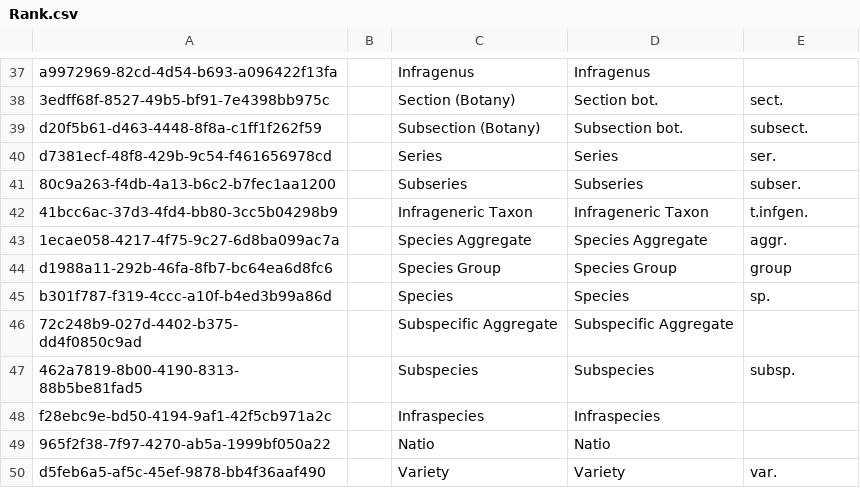
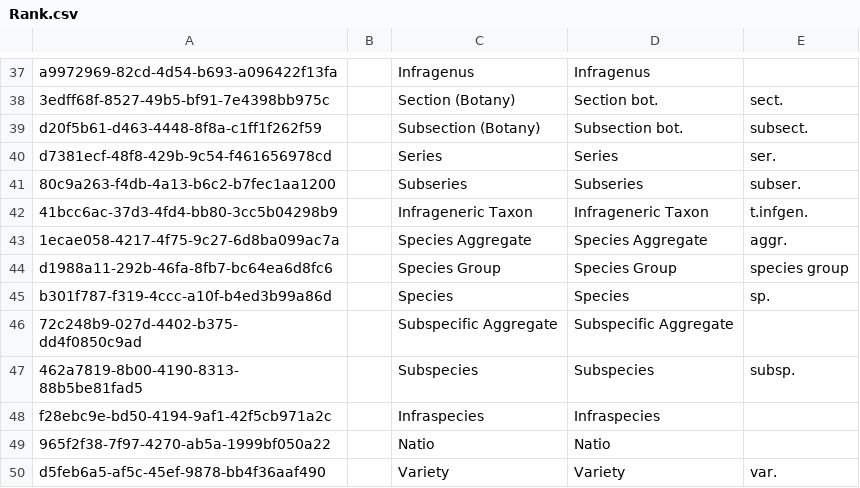
Before and after one commit to cybertaxonomy/cdmlib, a CSV file: cdmlib-model/src/main/resources/terms/Rank.csv, drawn as a sheet; only a part is shown, gaps mark what is left out.

Commit message:
changed abbreviation for species group

```diff
--- a/cdmlib-model/src/main/resources/terms/Rank.csv
+++ b/cdmlib-model/src/main/resources/terms/Rank.csv
@@ -43,3 +43,3 @@
 "1ecae058-4217-4f75-9c27-6d8ba099ac7a",,"Species Aggregate","Species Aggregate","aggr."
-"d1988a11-292b-46fa-8fb7-bc64ea6d8fc6",,"Species Group","Species Group","group"
+"d1988a11-292b-46fa-8fb7-bc64ea6d8fc6",,"Species Group","Species Group","species group"
 "b301f787-f319-4ccc-a10f-b4ed3b99a86d",,"Species","Species","sp."
```
